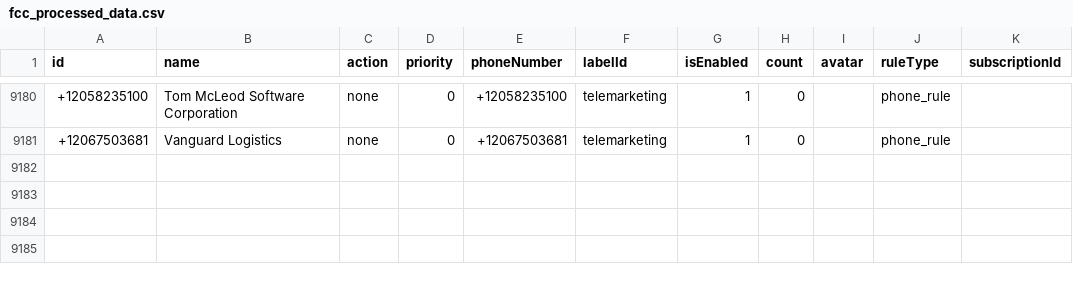
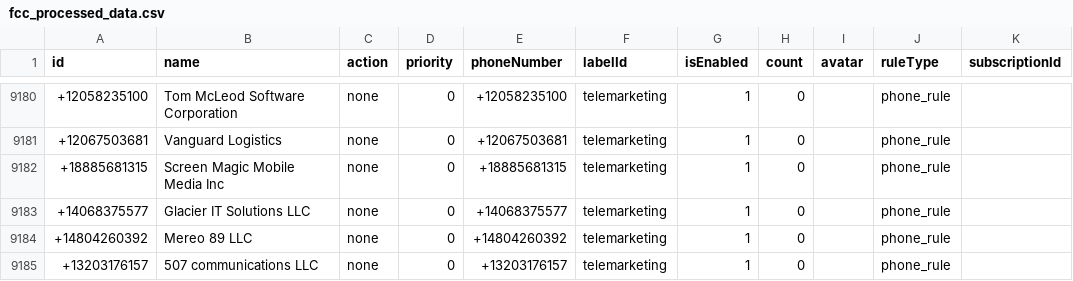
Before and after one commit to choicenew/yourcallrule, a CSV file: US/fcc_processed_data.csv, drawn as a sheet; only a part is shown, gaps mark what is left out; the diff names each change by its address in the sheet, - before the commit and + after, or states it on an @@ line.

```diff
--- a/US/fcc_processed_data.csv
+++ b/US/fcc_processed_data.csv
+row 9182: +18885681315 | Screen Magic Mobile Media Inc | none | 0 | +18885681315 | telemarketing | 1 | 0 |  | phone_rule
+row 9183: +14068375577 | Glacier IT Solutions LLC | none | 0 | +14068375577 | telemarketing | 1 | 0 |  | phone_rule
+row 9184: +14804260392 | Mereo 89 LLC | none | 0 | +14804260392 | telemarketing | 1 | 0 |  | phone_rule
+row 9185: +13203176157 | 507 communications LLC | none | 0 | +13203176157 | telemarketing | 1 | 0 |  | phone_rule
```
